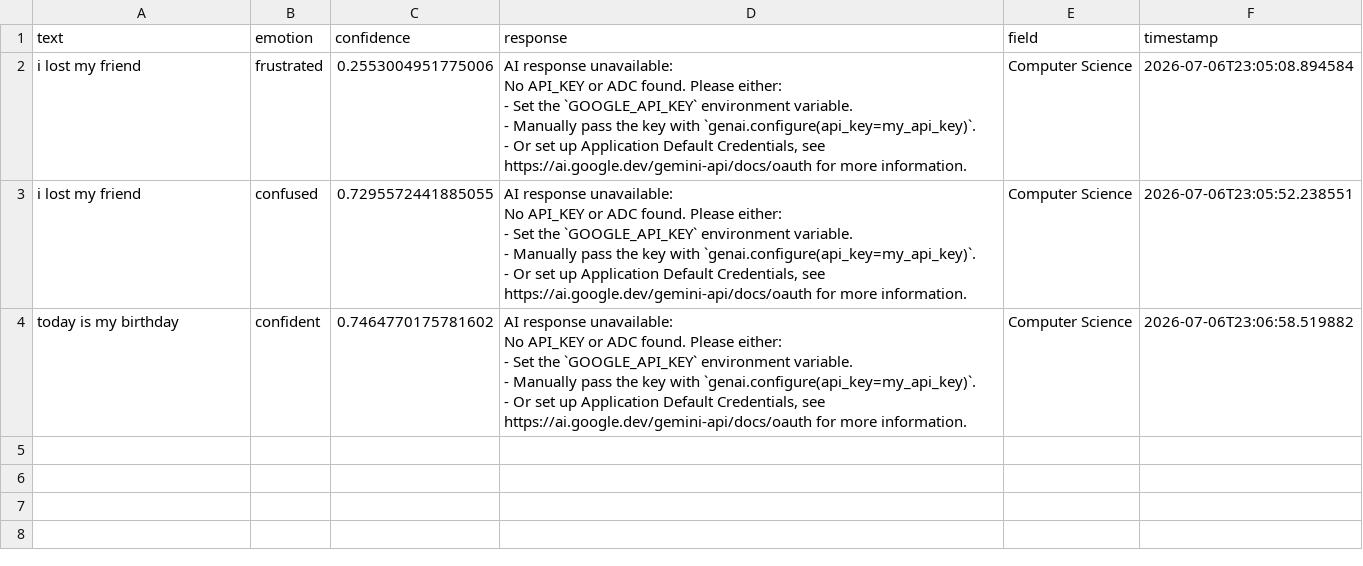
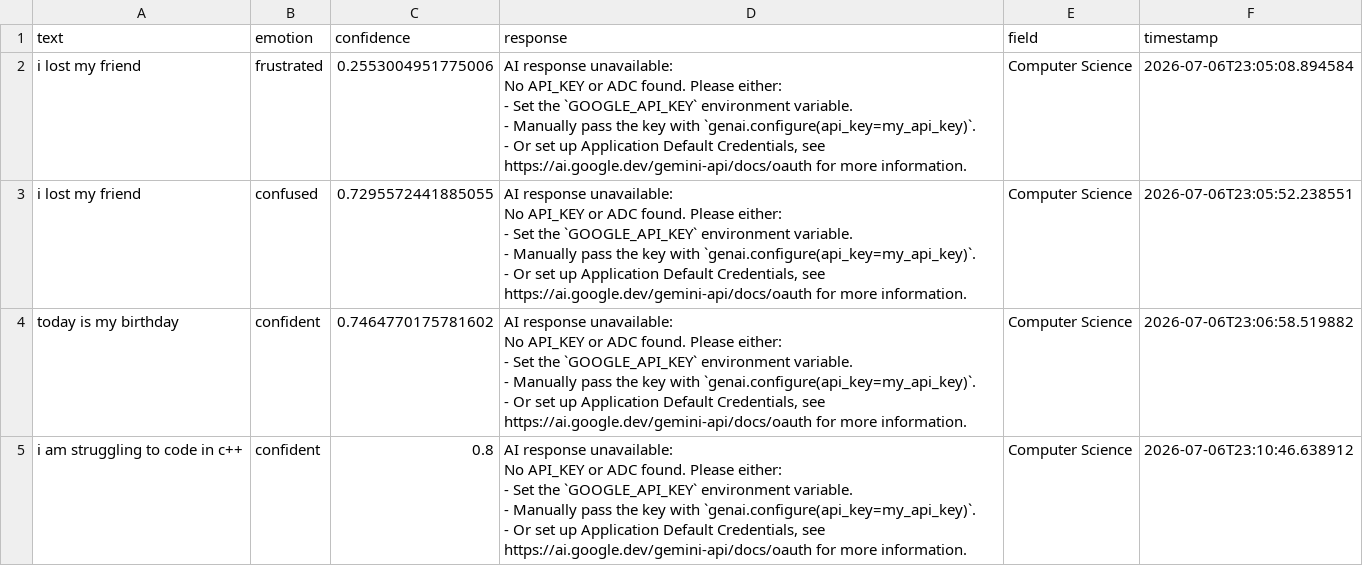
Before and after one commit to bhawishyasharma45-debug/Emotional-detection-and-Self-Learning-support-Engine, a CSV file: emotion_response_examples.csv, drawn as a sheet.

```diff
--- a/emotion_response_examples.csv
+++ b/emotion_response_examples.csv
@@ -16 +16,6 @@ today is my birthday,confident,0.7464770175781602,"AI response unavailable:
     - Or set up Application Default Credentials, see https://ai.google.dev/gemini-api/docs/oauth for more information.",Computer Science,2026-07-06T23:06:58.519882
+i am struggling to code in c++,confident,0.8,"AI response unavailable:
+  No API_KEY or ADC found. Please either:
+    - Set the `GOOGLE_API_KEY` environment variable.
+    - Manually pass the key with `genai.configure(api_key=my_api_key)`.
+    - Or set up Application Default Credentials, see https://ai.google.dev/gemini-api/docs/oauth for more information.",Computer Science,2026-07-06T23:10:46.638912
```
Also changed, not shown: 3 other files.
